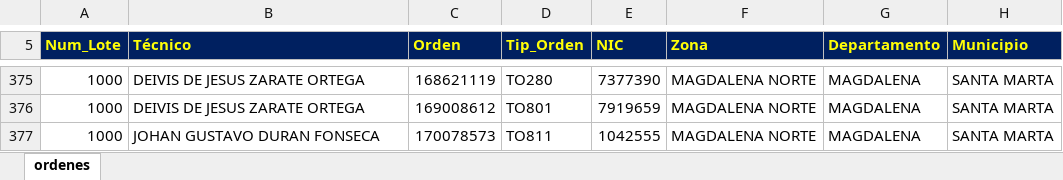
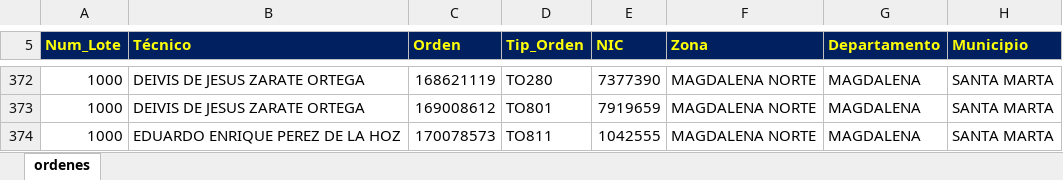
Before and after one commit to vikano27-debug/Dashboard_ING_VOA, an Excel workbook: siprem_latest.xlsx, sheet ordenes, drawn as a sheet; only a part is shown, gaps mark what is left out; values as stored, in another font and other column widths than the file's, no borders; addresses are those after the commit; the diff covers the shown part only; the diff names each change by its address in the sheet, - before the commit and + after, or states it on an @@ line.

```diff
--- a/siprem_latest.xlsx (sheet ordenes)
+++ b/siprem_latest.xlsx (sheet ordenes)
-B374 (Técnico): JOHAN GUSTAVO DURAN FONSECA
+B374 (Técnico): EDUARDO ENRIQUE PEREZ DE LA HOZ
```
Also changed, not shown: 5 added rows, 13 removed rows and 7 edited cells elsewhere in this sheet.
